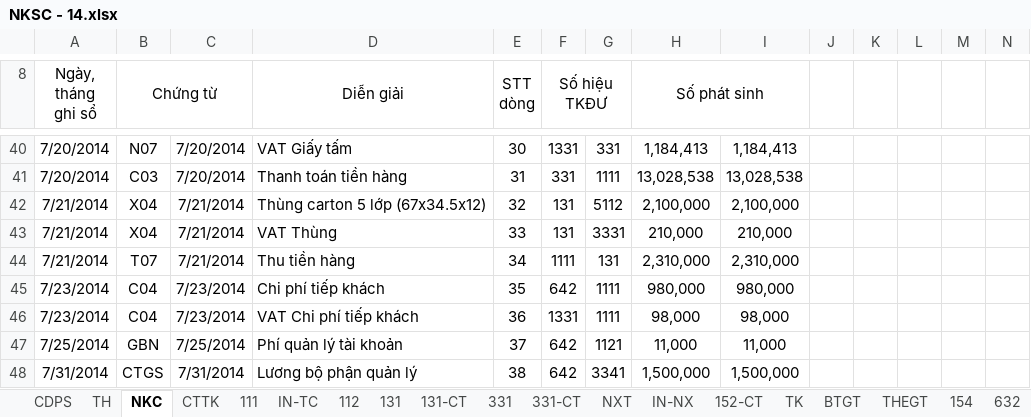
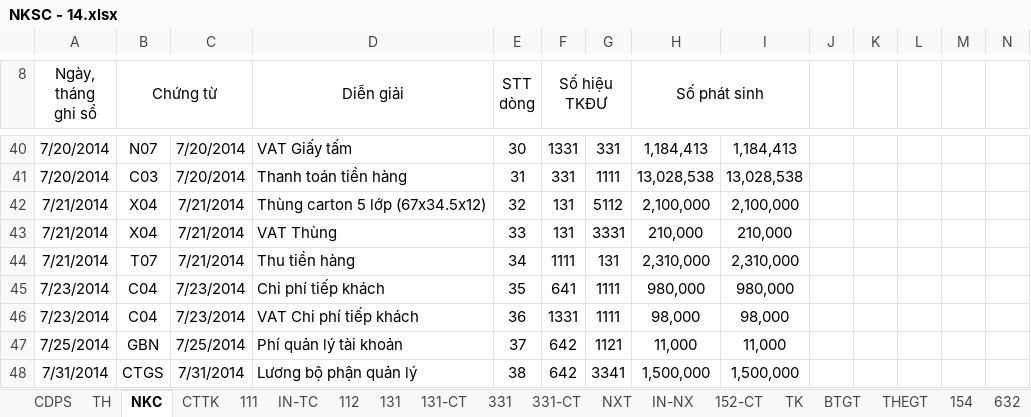
Before and after one commit to vuphuong11/KIM-DUNG-PHAT, an Excel workbook: SO SACH/3702076037/2014/NKSC - 14.xlsx, sheet NKC, drawn as a sheet; only a part is shown, gaps mark what is left out; values as stored, in another font and other column widths than the file's, no borders; the diff names each change by its address in the sheet, - before the commit and + after, or states it on an @@ line.

```diff
--- a/SO SACH/3702076037/2014/NKSC - 14.xlsx (sheet NKC)
+++ b/SO SACH/3702076037/2014/NKSC - 14.xlsx (sheet NKC)
-F45 (Số hiệu TKĐƯ): 642
+F45 (Số hiệu TKĐƯ): 641
```
Also changed, not shown: sheet 111, sheet 642, sheet 641, sheet TH, sheet CDPS, formulas that keep their value, hidden cells, SO SACH/3702076037/2015/LUONG 15.xlsx, 3 other files.
